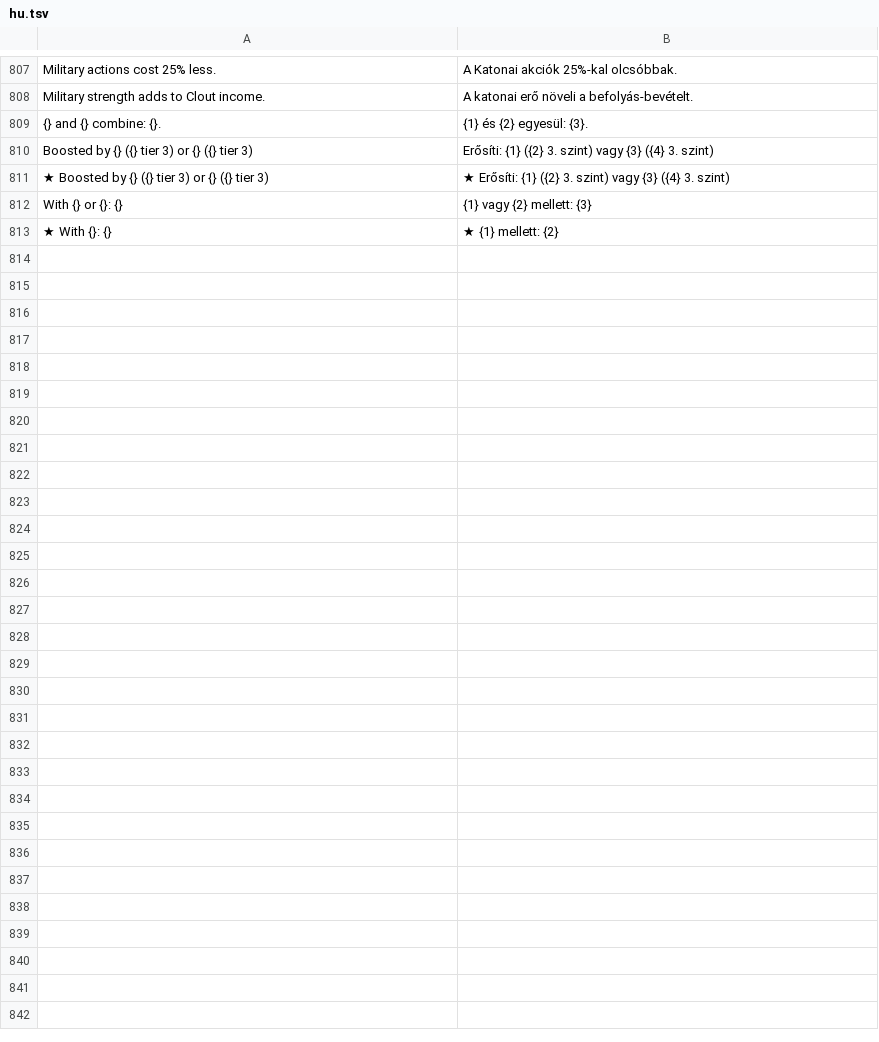
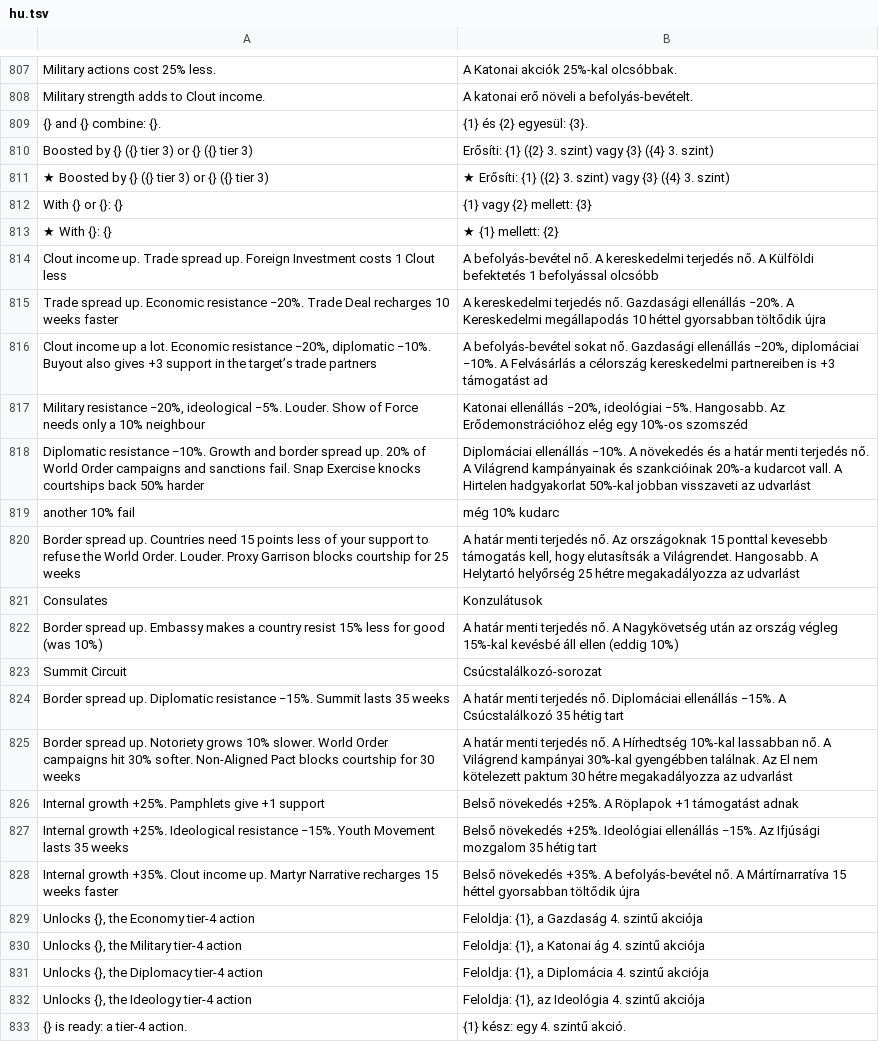
Before and after one commit to gaborwebmoney-art/global-ideology, a TSV file: i18n/hu.tsv, drawn as a sheet; only a part is shown, gaps mark what is left out; the diff covers the shown part only.

```diff
--- a/i18n/hu.tsv
+++ b/i18n/hu.tsv
@@ -813 +813,21 @@ With {} or {}: {}	{1} vagy {2} mellett: {3}
 ★ With {}: {}	★ {1} mellett: {2}
+Clout income up. Trade spread up. Foreign Investment costs 1 Clout less	A befolyás-bevétel nő. A kereskedelmi terjedés nő. A Külföldi befektetés 1 befolyással olcsóbb
+Trade spread up. Economic resistance −20%. Trade Deal recharges 10 weeks faster	A kereskedelmi terjedés nő. Gazdasági ellenállás −20%. A Kereskedelmi megállapodás 10 héttel gyorsabban töltődik újra
+Clout income up a lot. Economic resistance −20%, diplomatic −10%. Buyout also gives +3 support in the target’s trade partners	A befolyás-bevétel sokat nő. Gazdasági ellenállás −20%, diplomáciai −10%. A Felvásárlás a célország kereskedelmi partnereiben is +3 támogatást ad
+Military resistance −20%, ideological −5%. Louder. Show of Force needs only a 10% neighbour	Katonai ellenállás −20%, ideológiai −5%. Hangosabb. Az Erődemonstrációhoz elég egy 10%-os szomszéd
+Diplomatic resistance −10%. Growth and border spread up. 20% of World Order campaigns and sanctions fail. Snap Exercise knocks courtships back 50% harder	Diplomáciai ellenállás −10%. A növekedés és a határ menti terjedés nő. A Világrend kampányainak és szankcióinak 20%-a kudarcot vall. A Hirtelen hadgyakorlat 50%-kal jobban visszaveti az udvarlást
+another 10% fail	még 10% kudarc
+Border spread up. Countries need 15 points less of your support to refuse the World Order. Louder. Proxy Garrison blocks courtship for 25 weeks	A határ menti terjedés nő. Az országoknak 15 ponttal kevesebb támogatás kell, hogy elutasítsák a Világrendet. Hangosabb. A Helytartó helyőrség 25 hétre megakadályozza az udvarlást
+Consulates	Konzulátusok
+Border spread up. Embassy makes a country resist 15% less for good (was 10%)	A határ menti terjedés nő. A Nagykövetség után az ország végleg 15%-kal kevésbé áll ellen (eddig 10%)
+Summit Circuit	Csúcstalálkozó-sorozat
+Border spread up. Diplomatic resistance −15%. Summit lasts 35 weeks	A határ menti terjedés nő. Diplomáciai ellenállás −15%. A Csúcstalálkozó 35 hétig tart
+Border spread up. Notoriety grows 10% slower. World Order campaigns hit 30% softer. Non-Aligned Pact blocks courtship for 30 weeks	A határ menti terjedés nő. A Hírhedtség 10%-kal lassabban nő. A Világrend kampányai 30%-kal gyengébben találnak. Az El nem kötelezett paktum 30 hétre megakadályozza az udvarlást
+Internal growth +25%. Pamphlets give +1 support	Belső növekedés +25%. A Röplapok +1 támogatást adnak
+Internal growth +25%. Ideological resistance −15%. Youth Movement lasts 35 weeks	Belső növekedés +25%. Ideológiai ellenállás −15%. Az Ifjúsági mozgalom 35 hétig tart
+Internal growth +35%. Clout income up. Martyr Narrative recharges 15 weeks faster	Belső növekedés +35%. A befolyás-bevétel nő. A Mártírnarratíva 15 héttel gyorsabban töltődik újra
+Unlocks {}, the Economy tier-4 action	Feloldja: {1}, a Gazdaság 4. szintű akciója
+Unlocks {}, the Military tier-4 action	Feloldja: {1}, a Katonai ág 4. szintű akciója
+Unlocks {}, the Diplomacy tier-4 action	Feloldja: {1}, a Diplomácia 4. szintű akciója
+Unlocks {}, the Ideology tier-4 action	Feloldja: {1}, az Ideológia 4. szintű akciója
+{} is ready: a tier-4 action.	{1} kész: egy 4. szintű akció.
```
Also changed, not shown: 11 added rows elsewhere in this file, 2 other files.
